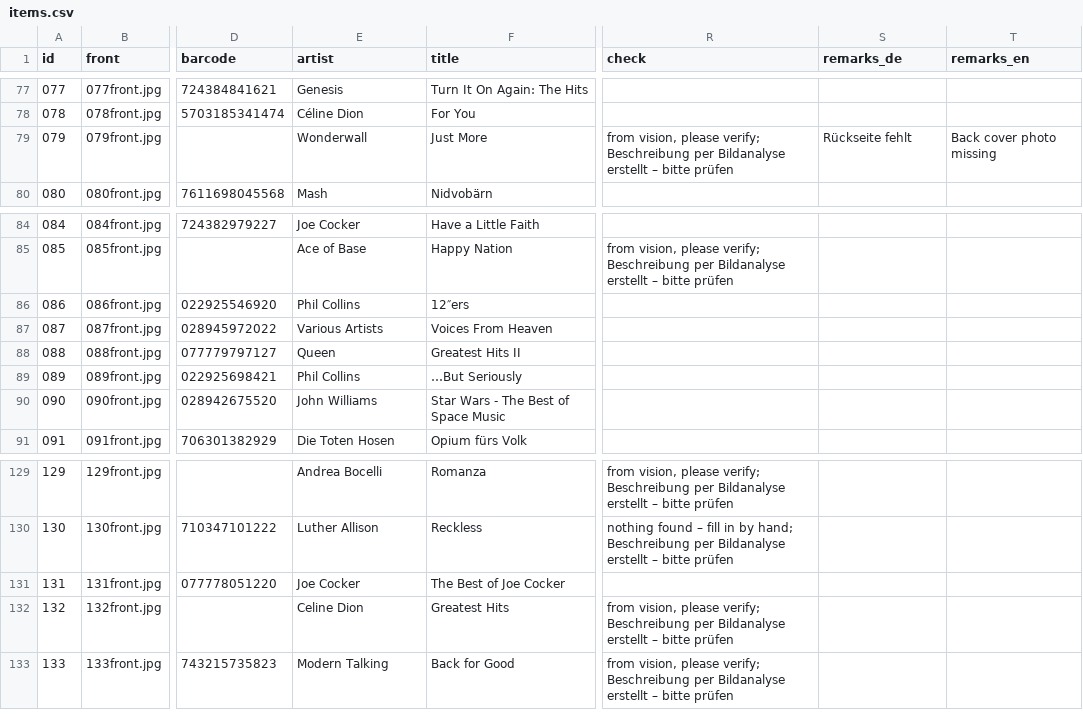
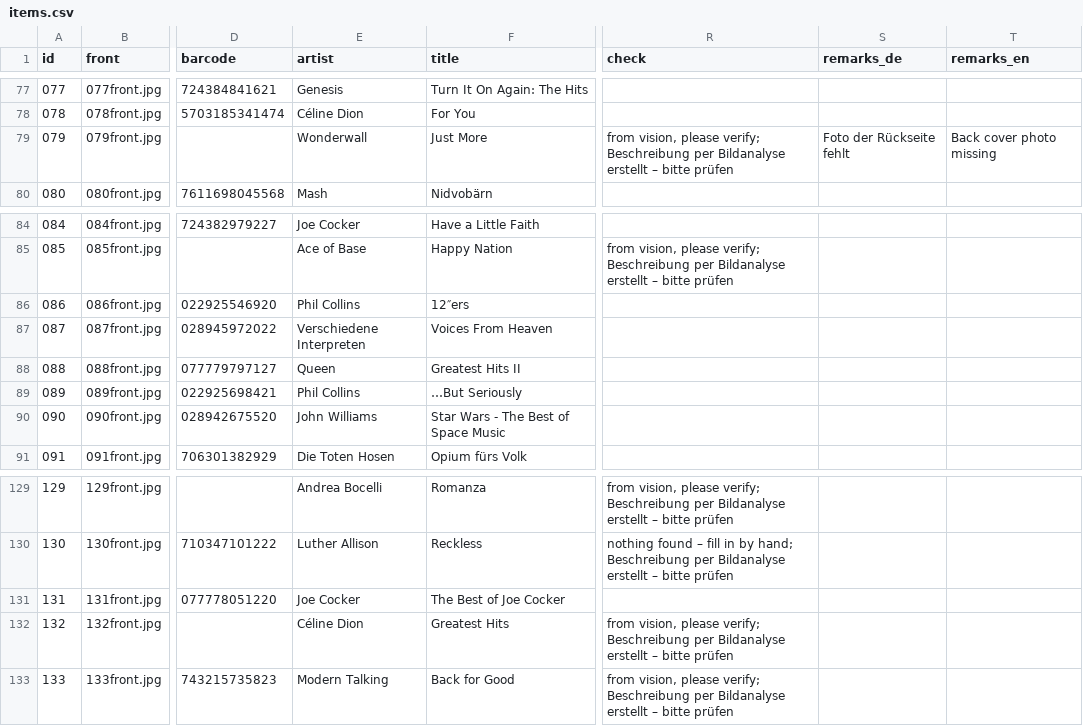
Before and after one commit to ElFerminador/cd-sale, a CSV file: items.csv, drawn as a sheet; only a part is shown, gaps mark what is left out; the diff covers the shown part only; the diff names each change by its address in the sheet, - before the commit and + after, or states it on an @@ line.

```diff
--- a/items.csv
+++ b/items.csv
-S79 (remarks_de): Rückseite fehlt
+S79 (remarks_de): Foto der Rückseite fehlt
-E87 (artist): Various Artists
+E87 (artist): Verschiedene Interpreten
-E132 (artist): Celine Dion
+E132 (artist): Céline Dion
```
Also changed, not shown: 17 edited cells elsewhere in this file, 4 other files.
